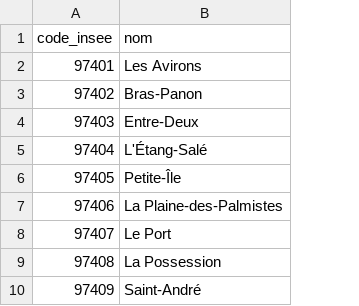
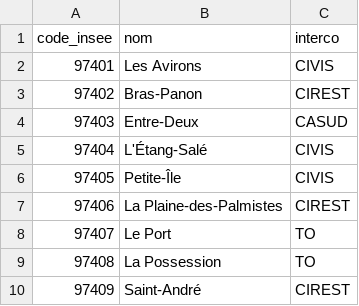
Before and after one commit to sysdevrun/db-maires-la-reunion, a CSV file: data/communes.csv, drawn as a sheet; only a part is shown; the diff names each change by its address in the sheet, - before the commit and + after, or states it on an @@ line.

```diff
--- a/data/communes.csv
+++ b/data/communes.csv
+column C (interco), rows 2-10: CIVIS | CIREST | CASUD | CIVIS | CIVIS | CIREST | TO | TO | CIREST
```
Also changed, not shown: 8 other files.
